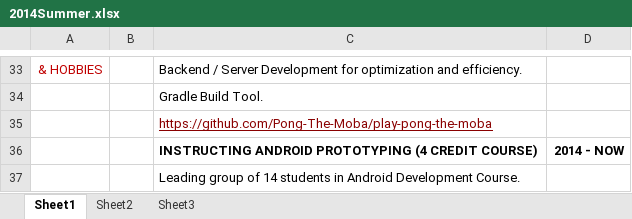
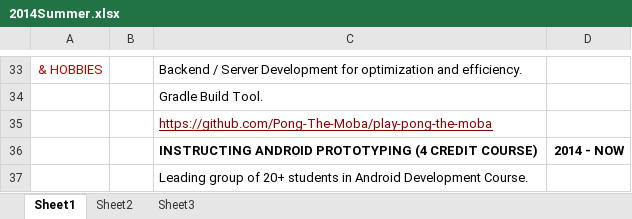
Before and after one commit to sihrc/sihrc.github.io, an Excel workbook: assets/content/2014Summer.xlsx, sheet Sheet1, drawn as a sheet; only a part is shown, gaps mark what is left out; values as stored, in another font and other column widths than the file's, no borders; the diff names each change by its address in the sheet, - before the commit and + after, or states it on an @@ line.

Commit message:
EDIT: 2014 Summer resume

```diff
--- a/assets/content/2014Summer.xlsx (sheet Sheet1)
+++ b/assets/content/2014Summer.xlsx (sheet Sheet1)
-C37: …group of 14 students in…
+C37: …group of 20+ students in…
```
